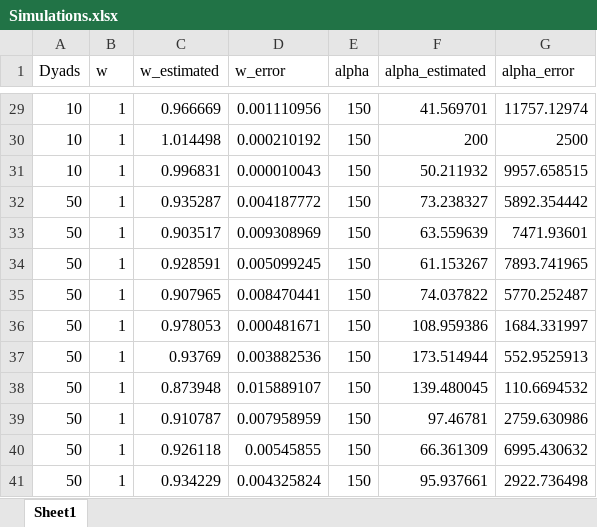
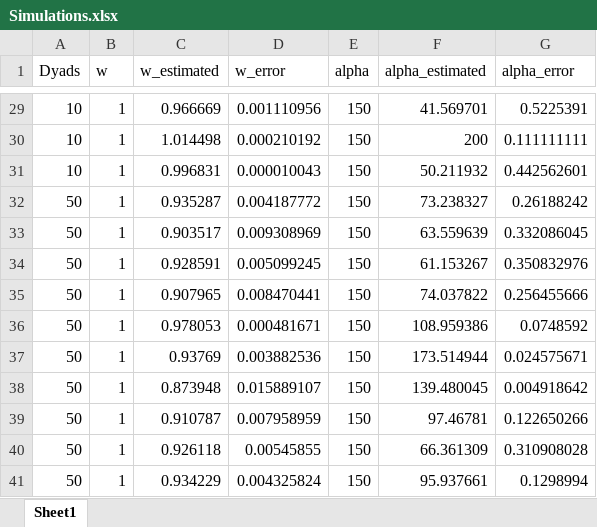
Before and after one commit to Slendercoder/DCL-DataAnalysis, an Excel workbook: Python codes/Sweeps/Simulations.xlsx, sheet Sheet1, drawn as a sheet; only a part is shown, gaps mark what is left out; values as stored, in another font and other column widths than the file's, no borders; the diff covers the shown part only; the diff names each change by its address in the sheet, - before the commit and + after, or states it on an @@ line.

```diff
--- a/Python codes/Sweeps/Simulations.xlsx (sheet Sheet1)
+++ b/Python codes/Sweeps/Simulations.xlsx (sheet Sheet1)
-G29 (alpha_error): 11757.12974
+G29 (alpha_error): 0.5225391
-G30 (alpha_error): 2500
+G30 (alpha_error): 0.111111111
-G31 (alpha_error): 9957.658515
+G31 (alpha_error): 0.442562601
-G32 (alpha_error): 5892.354442
+G32 (alpha_error): 0.26188242
-G33 (alpha_error): 7471.93601
+G33 (alpha_error): 0.332086045
-G34 (alpha_error): 7893.741965
+G34 (alpha_error): 0.350832976
-G35 (alpha_error): 5770.252487
+G35 (alpha_error): 0.256455666
-G36 (alpha_error): 1684.331997
+G36 (alpha_error): 0.0748592
-G37 (alpha_error): 552.9525913
+G37 (alpha_error): 0.024575671
-G38 (alpha_error): 110.6694532
+G38 (alpha_error): 0.004918642
-G39 (alpha_error): 2759.630986
+G39 (alpha_error): 0.122650266
-G40 (alpha_error): 6995.430632
+G40 (alpha_error): 0.310908028
-G41 (alpha_error): 2922.736498
+G41 (alpha_error): 0.1298994
```
Also changed, not shown: 27 edited cells elsewhere in this sheet, formulas that keep their value, 2 other files.
